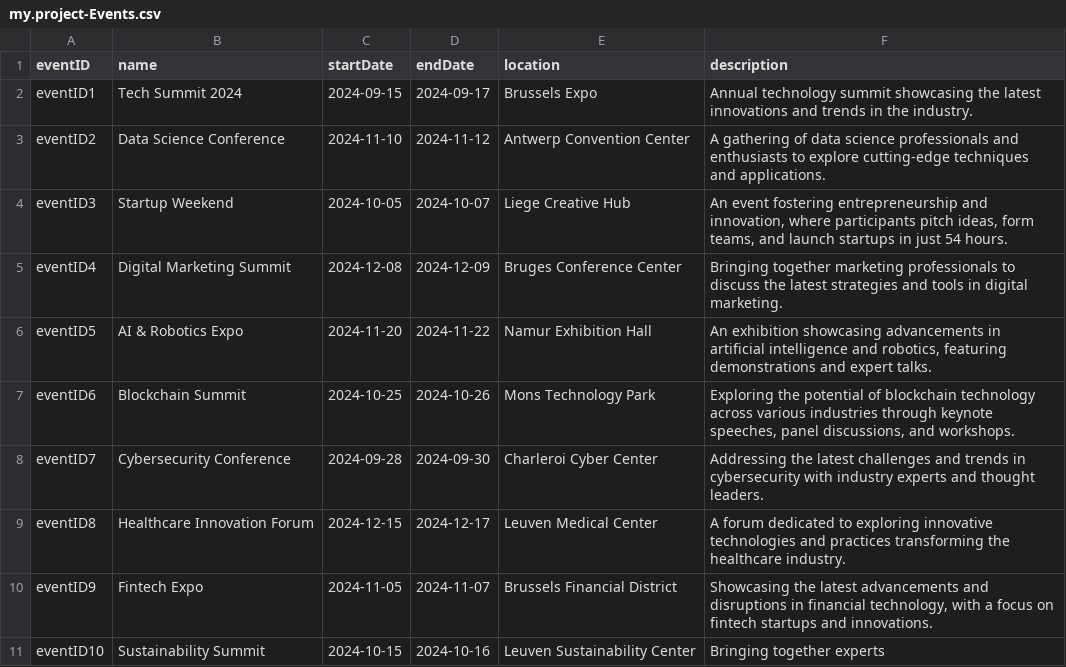
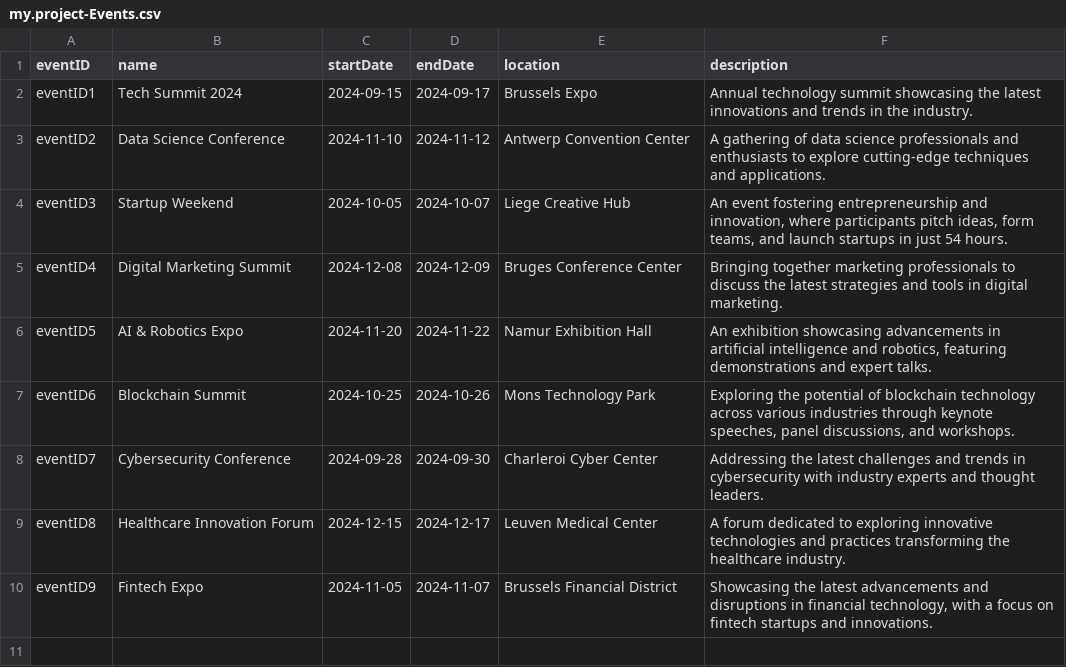
Before and after one commit to flexso-hogent/P2BS_2324_Aalst, a CSV file: db/csv/my.project-Events.csv, drawn as a sheet.

```diff
--- a/db/csv/my.project-Events.csv
+++ b/db/csv/my.project-Events.csv
@@ -10,2 +10 @@ eventID8;Healthcare Innovation Forum;2024-12-15;2024-12-17;Leuven Medical Center
 eventID9;Fintech Expo;2024-11-05;2024-11-07;Brussels Financial District;Showcasing the latest advancements and disruptions in financial technology, with a focus on fintech startups and innovations.
-eventID10;Sustainability Summit;2024-10-15;2024-10-16;Leuven Sustainability Center;Bringing together experts
```
Also changed, not shown: db/csv/my.project-Sessions.csv, 3 other files.
